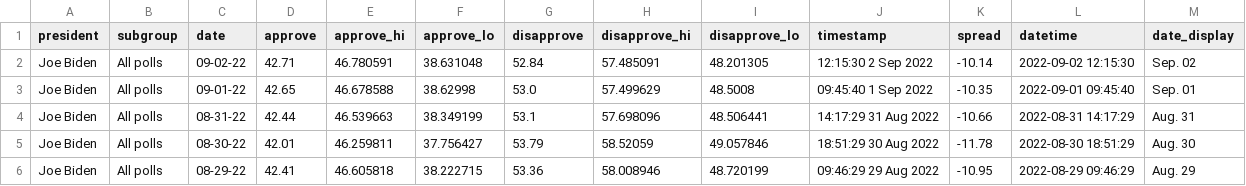
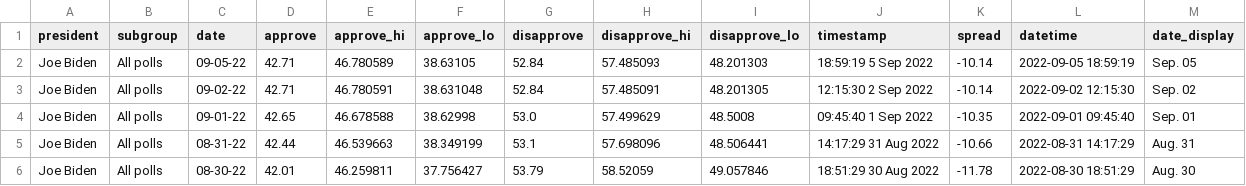
Before and after one commit to gridviz/biden-polls, a CSV file: data/processed/biden_approval_trend_538_all_polls.csv, drawn as a sheet; only a part is shown; the shorter side is filled out with more unchanged rows.

```diff
--- a/data/processed/biden_approval_trend_538_all_polls.csv
+++ b/data/processed/biden_approval_trend_538_all_polls.csv
@@ -1,2 +1,3 @@
 president,subgroup,date,approve,approve_hi,approve_lo,disapprove,disapprove_hi,disapprove_lo,timestamp,spread,datetime,date_display
+Joe Biden,All polls,09-05-22,42.71,46.780589,38.63105,52.84,57.485093,48.201303,18:59:19  5 Sep 2022,-10.14,2022-09-05 18:59:19,Sep. 05
 Joe Biden,All polls,09-02-22,42.71,46.780591,38.631048,52.84,57.485091,48.201305,12:15:30  2 Sep 2022,-10.14,2022-09-02 12:15:30,Sep. 02
```
Also changed, not shown: data/processed/biden_approval_trend_538_adults.csv, data/processed/biden_approval_trend_538_latest_adults.csv, 3 other files.
